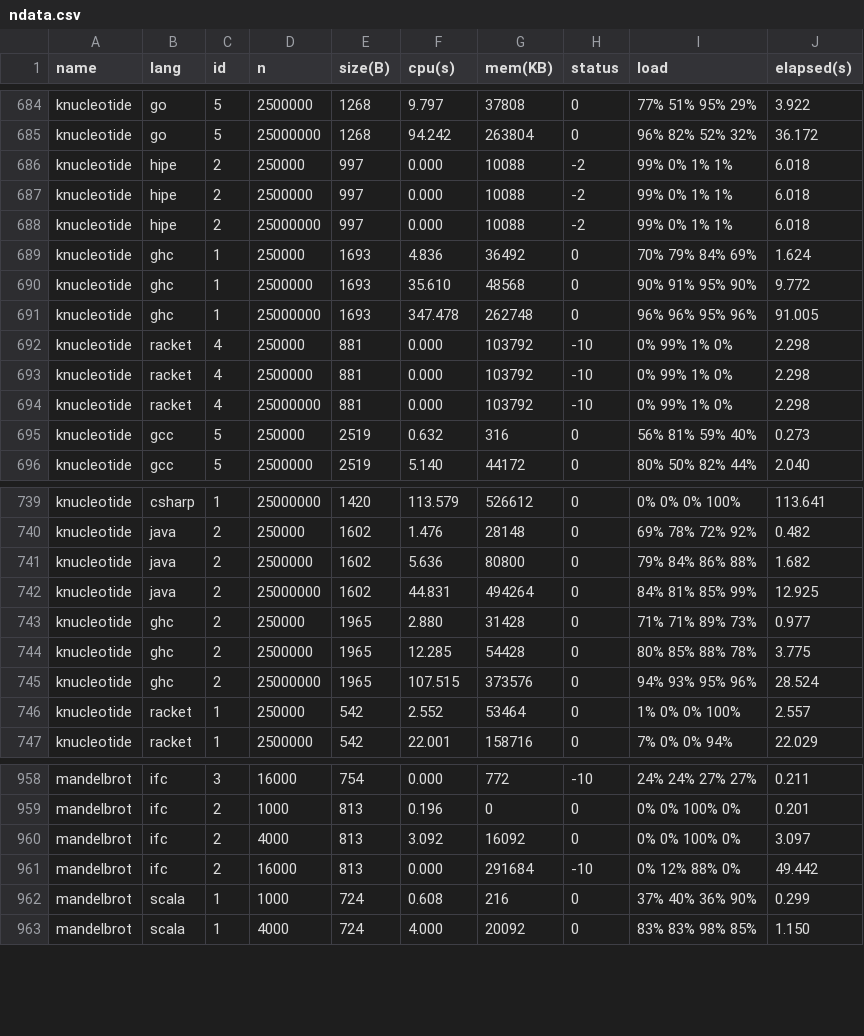
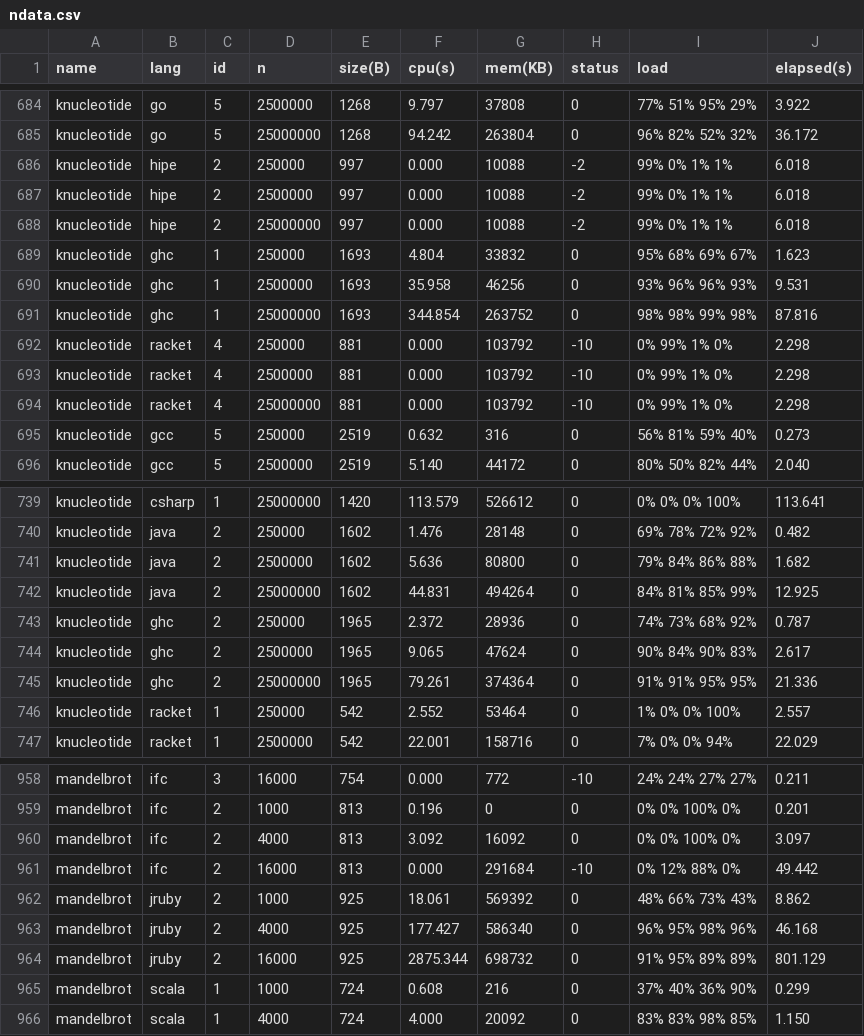
Before and after one commit to Dundee/benchmarksgame, a CSV file: website/websites/u32q/data/ndata.csv, drawn as a sheet; only a part is shown, gaps mark what is left out; the diff covers the shown part only.

```diff
--- a/website/websites/u32q/data/ndata.csv
+++ b/website/websites/u32q/data/ndata.csv
@@ -688,5 +688,5 @@ knucleotide,hipe,2,2500000,997,0.000,10088,-2,99% 0% 1% 1%,6.018
 knucleotide,hipe,2,25000000,997,0.000,10088,-2,99% 0% 1% 1%,6.018
-knucleotide,ghc,1,250000,1693,4.836,36492,0,70% 79% 84% 69%,1.624
-knucleotide,ghc,1,2500000,1693,35.610,48568,0,90% 91% 95% 90%,9.772
-knucleotide,ghc,1,25000000,1693,347.478,262748,0,96% 96% 95% 96%,91.005
+knucleotide,ghc,1,250000,1693,4.804,33832,0,95% 68% 69% 67%,1.623
+knucleotide,ghc,1,2500000,1693,35.958,46256,0,93% 96% 96% 93%,9.531
+knucleotide,ghc,1,25000000,1693,344.854,263752,0,98% 98% 99% 98%,87.816
 knucleotide,racket,4,250000,881,0.000,103792,-10,0% 99% 1% 0%,2.298
@@ -742,5 +742,5 @@ knucleotide,java,2,2500000,1602,5.636,80800,0,79% 84% 86% 88%,1.682
 knucleotide,java,2,25000000,1602,44.831,494264,0,84% 81% 85% 99%,12.925
-knucleotide,ghc,2,250000,1965,2.880,31428,0,71% 71% 89% 73%,0.977
-knucleotide,ghc,2,2500000,1965,12.285,54428,0,80% 85% 88% 78%,3.775
-knucleotide,ghc,2,25000000,1965,107.515,373576,0,94% 93% 95% 96%,28.524
+knucleotide,ghc,2,250000,1965,2.372,28936,0,74% 73% 68% 92%,0.787
+knucleotide,ghc,2,2500000,1965,9.065,47624,0,90% 84% 90% 83%,2.617
+knucleotide,ghc,2,25000000,1965,79.261,374364,0,91% 91% 95% 95%,21.336
 knucleotide,racket,1,250000,542,2.552,53464,0,1% 0% 0% 100%,2.557
@@ -961,2 +961,5 @@ mandelbrot,ifc,2,4000,813,3.092,16092,0,0% 0% 100% 0%,3.097
 mandelbrot,ifc,2,16000,813,0.000,291684,-10,0% 12% 88% 0%,49.442
+mandelbrot,jruby,2,1000,925,18.061,569392,0,48% 66% 73% 43%,8.862
+mandelbrot,jruby,2,4000,925,177.427,586340,0,96% 95% 98% 96%,46.168
+mandelbrot,jruby,2,16000,925,2875.344,698732,0,91% 95% 89% 89%,801.129
 mandelbrot,scala,1,1000,724,0.608,216,0,37% 40% 36% 90%,0.299
```
Also changed, not shown: 12 edited cells elsewhere in this file, website/websites/u32/data/data.csv, website/websites/u32/data/ndata.csv, 12 other files.
